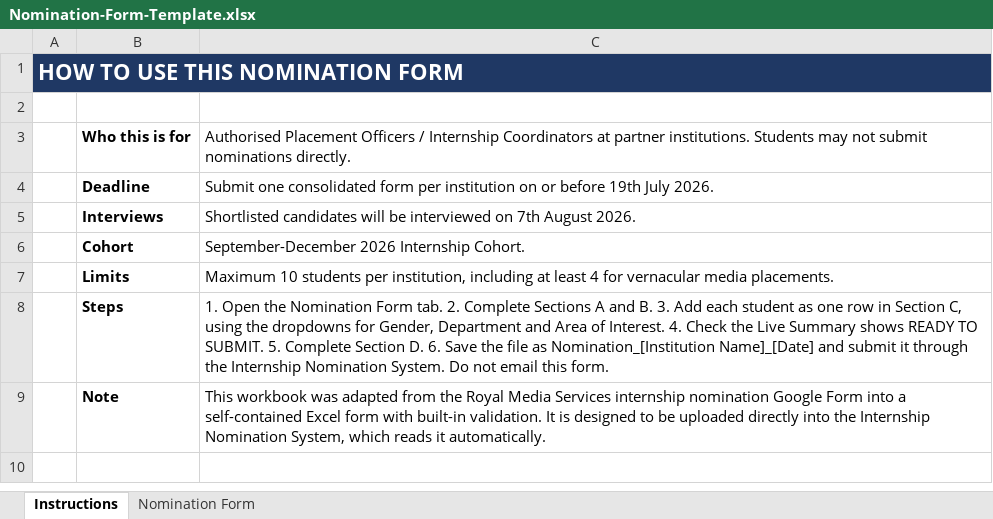
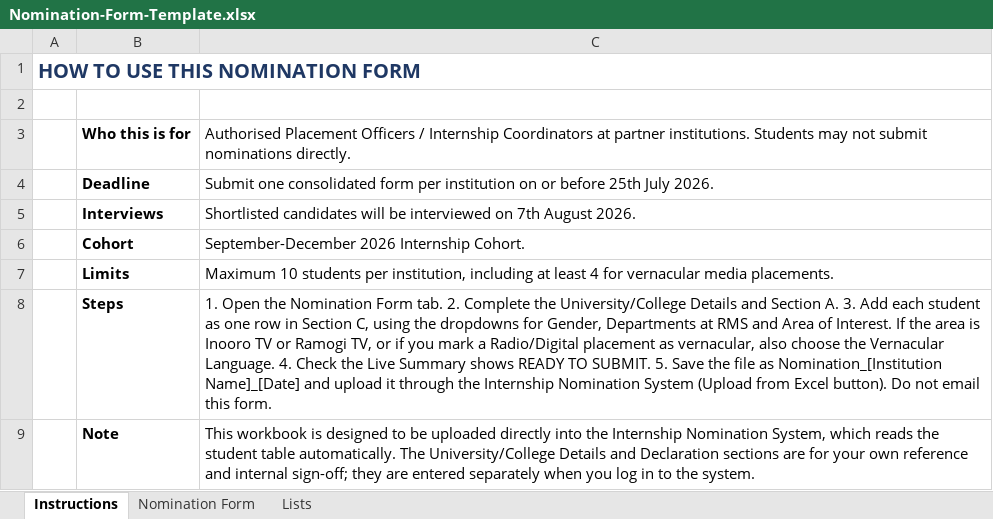
Before and after one commit to Proffwenga/internship-nomination-system, an Excel workbook: public/Nomination-Form-Template.xlsx, sheet Instructions, drawn as a sheet; values as stored, in another font and other column widths than the file's, no borders; the diff names each change by its address in the sheet, - before the commit and + after, or states it on an @@ line.

Commit message:
Add files via upload

```diff
--- a/public/Nomination-Form-Template.xlsx (sheet Instructions)
+++ b/public/Nomination-Form-Template.xlsx (sheet Instructions)
@@ sheet tab unhidden: Lists @@
-A1:C1 fill: #1F3864
+A1:C1 fill: none
-A1 text colour: #FFFFFF
+A1 text colour: #1F3864, text size: smaller
-A1:C1 merged
-C4: …or before 19th July 2026.
+C4: …or before 25th July 2026.
-C8: …2. Complete Sections A and B. 3. Add each student as one row in Section C, using the dropdowns for Gender, Department and Area of Interest. 4. Check the Live Summary shows READY TO SUBMIT. 5. Complete Section D. 6. Save the file as Nomination_[Institution Name]_[Date] and submit it through the Internship Nomination System. Do not…
+C8: …2. Complete the University/College Details and Section A. 3. Add each student as one row in Section C, using the dropdowns for Gender, Departments at RMS and Area of Interest. If the area is Inooro TV or Ramogi TV, or if you mark a Radio/Digital placement as vernacular, also choose the Vernacular Language. 4. Check the Live Summary shows READY TO SUBMIT. 5. Save the file as Nomination_[Institution Name]_[Date] and upload it through the Internship Nomination System (Upload from Excel button). Do not…
-C9: This workbook was adapted from the Royal Media Services internship nomination Google Form into a self-contained Excel form with built-in validation. It is designed to be uploaded directly into the Internship Nomination System, which reads it automatically.
+C9: This workbook is designed to be uploaded directly into the Internship Nomination System, which reads the student table automatically. The University/College Details and Declaration sections are for your own reference and internal sign-off; they are entered separately when you log in to the system.
```
Also changed, not shown: sheet Nomination Form, 10 other files.
